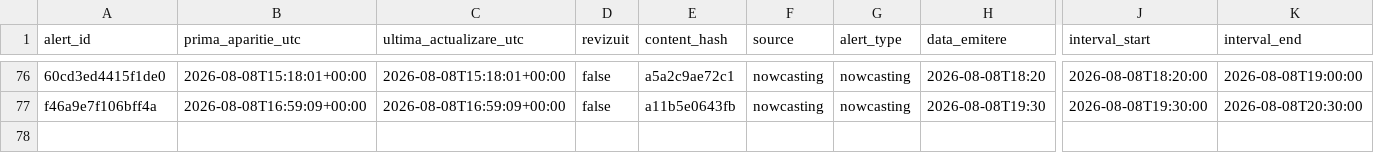
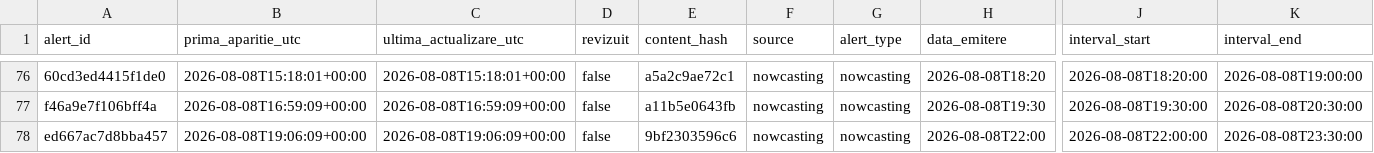
Before and after one commit to mariusbudileanu/date-meteo, a CSV file: public/istoric/2026/2026-08.csv, drawn as a sheet; only a part is shown, gaps mark what is left out; rows hold the shown columns only; the diff names each change by its address in the sheet, - before the commit and + after, or states it on an @@ line.

```diff
--- a/public/istoric/2026/2026-08.csv
+++ b/public/istoric/2026/2026-08.csv
+row 78: ed667ac7d8bba457 | 2026-08-08T19:06:09+00:00 | 2026-08-08T19:06:09+00:00 | false | 9bf2303596c6 | nowcasting | nowcasting | 2026-08-08T22:00 | 2026-08-08T22:00:00 | 2026-08-08T23:30:00
```
Also changed, not shown: public/istoric/nowcasting/2026-08.csv, 15 other files.
